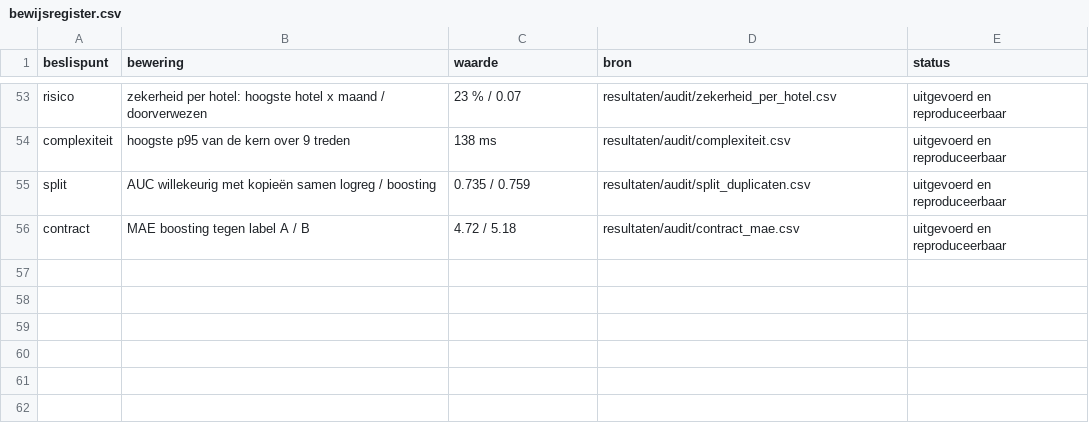
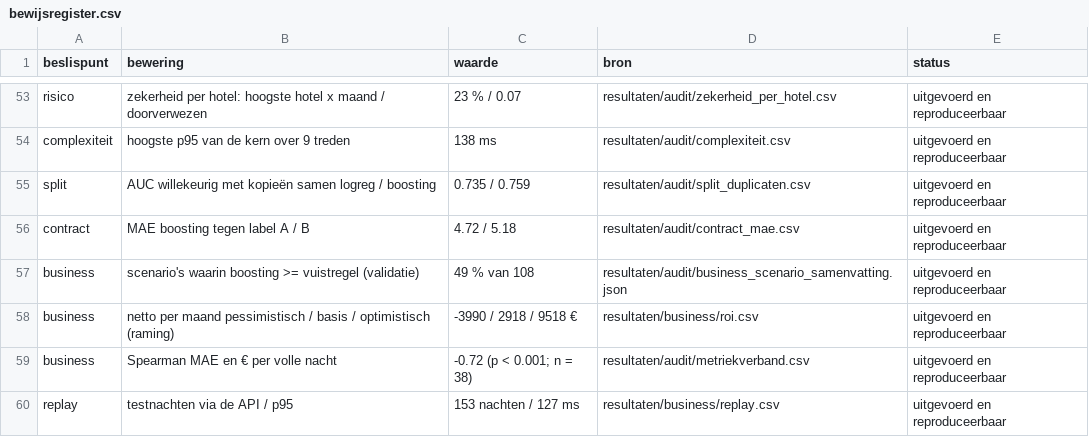
Before and after one commit to KynanM/cloud-for-ai-project, a CSV file: docs/bewijsregister.csv, drawn as a sheet; only a part is shown, gaps mark what is left out; the diff names each change by its address in the sheet, - before the commit and + after, or states it on an @@ line.

```diff
--- a/docs/bewijsregister.csv
+++ b/docs/bewijsregister.csv
+row 57: business | scenario's waarin boosting >= vuistregel (validatie) | 49 % van 108 | resultaten/audit/business_scenario_samenvatting.json | uitgevoerd en reproduceerbaar
+row 58: business | netto per maand pessimistisch / basis / optimistisch (raming) | -3990 / 2918 / 9518 € | resultaten/business/roi.csv | uitgevoerd en reproduceerbaar
+row 59: business | Spearman MAE en € per volle nacht | -0.72 (p < 0.001; n = 38) | resultaten/audit/metriekverband.csv | uitgevoerd en reproduceerbaar
+row 60: replay | testnachten via de API / p95 | 153 nachten / 127 ms | resultaten/business/replay.csv | uitgevoerd en reproduceerbaar
```
Also changed, not shown: resultaten/runs.csv, 13 other files.
